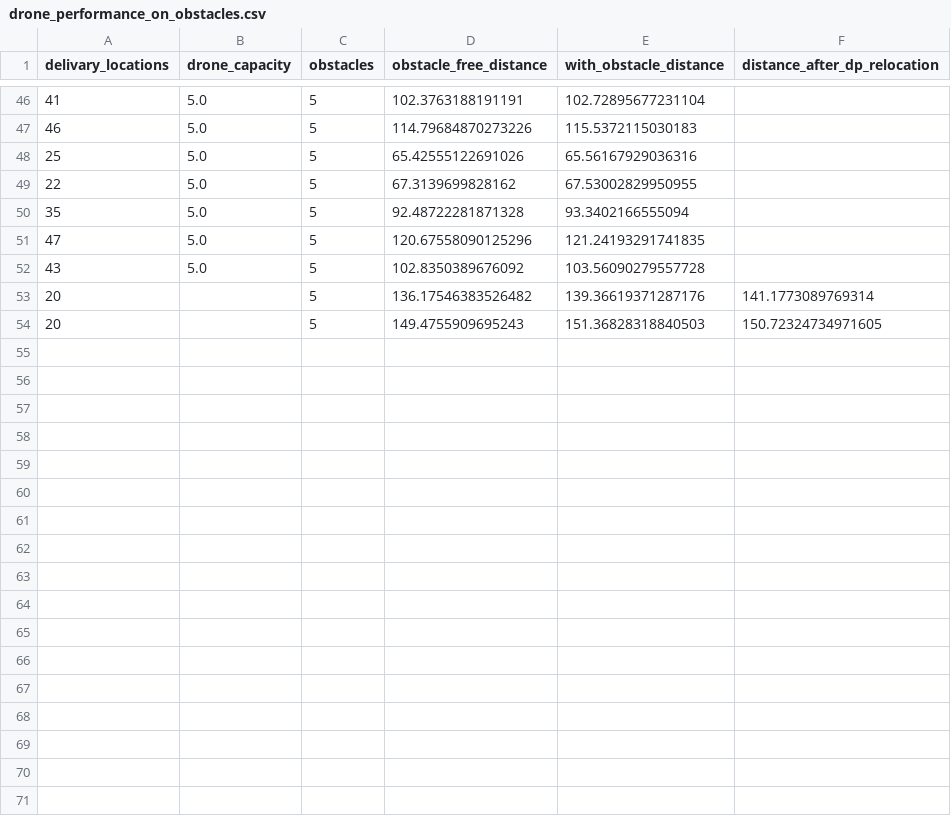
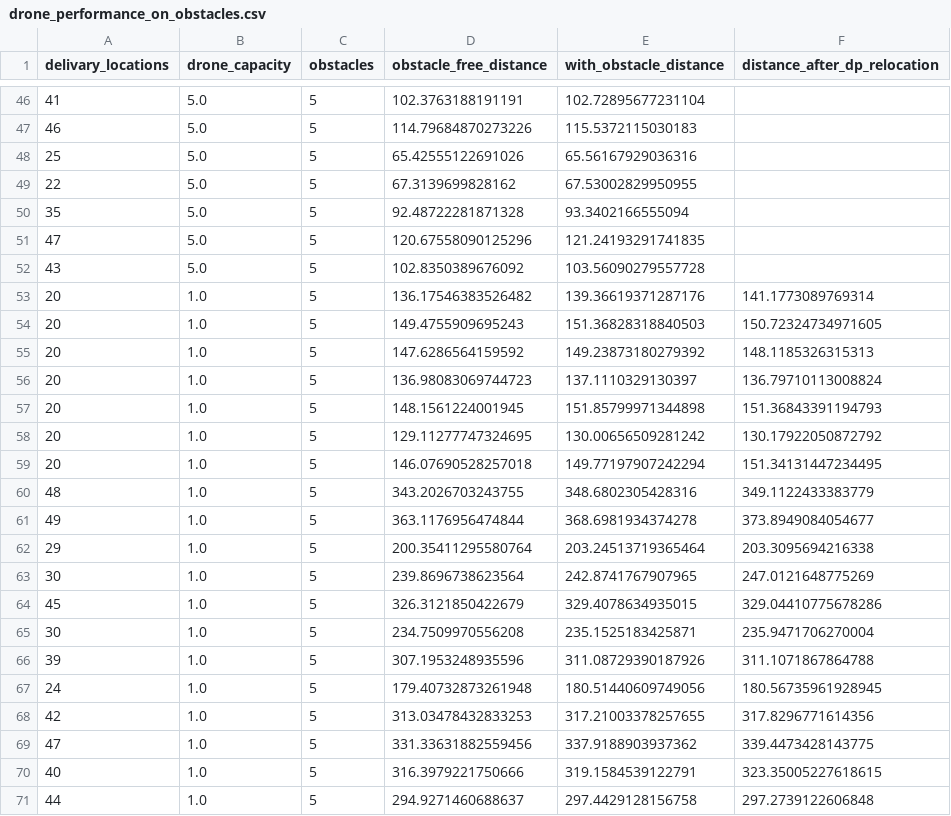
Before and after one commit to CR-Samrat/drone-based-delivary, a CSV file: drone_performance_on_obstacles.csv, drawn as a sheet; only a part is shown, gaps mark what is left out; the diff covers the shown part only.

```diff
--- a/drone_performance_on_obstacles.csv
+++ b/drone_performance_on_obstacles.csv
@@ -52,3 +52,20 @@ delivary_locations,drone_capacity,obstacles,obstacle_free_distance,with_obstacle
 43,5.0,5,102.8350389676092,103.56090279557728,
-20,,5,136.17546383526482,139.36619371287176,141.1773089769314
-20,,5,149.4755909695243,151.36828318840503,150.72324734971605
+20,1.0,5,136.17546383526482,139.36619371287176,141.1773089769314
+20,1.0,5,149.4755909695243,151.36828318840503,150.72324734971605
+20,1.0,5,147.6286564159592,149.23873180279392,148.1185326315313
+20,1.0,5,136.98083069744723,137.1110329130397,136.79710113008824
+20,1.0,5,148.1561224001945,151.85799971344898,151.36843391194793
+20,1.0,5,129.11277747324695,130.00656509281242,130.17922050872792
+20,1.0,5,146.07690528257018,149.77197907242294,151.34131447234495
+48,1.0,5,343.2026703243755,348.6802305428316,349.1122433383779
+49,1.0,5,363.1176956474844,368.6981934374278,373.8949084054677
+29,1.0,5,200.35411295580764,203.24513719365464,203.3095694216338
+30,1.0,5,239.8696738623564,242.8741767907965,247.0121648775269
+45,1.0,5,326.3121850422679,329.4078634935015,329.04410775678286
+30,1.0,5,234.7509970556208,235.1525183425871,235.9471706270004
+39,1.0,5,307.1953248935596,311.08729390187926,311.1071867864788
+24,1.0,5,179.40732873261948,180.51440609749056,180.56735961928945
+42,1.0,5,313.03478432833253,317.21003378257655,317.8296771614356
+47,1.0,5,331.33631882559456,337.9188903937362,339.4473428143775
+40,1.0,5,316.3979221750666,319.1584539122791,323.35005227618615
+44,1.0,5,294.9271460688637,297.4429128156758,297.2739122606848
```
Also changed, not shown: 11 added rows elsewhere in this file, 3 other files.
